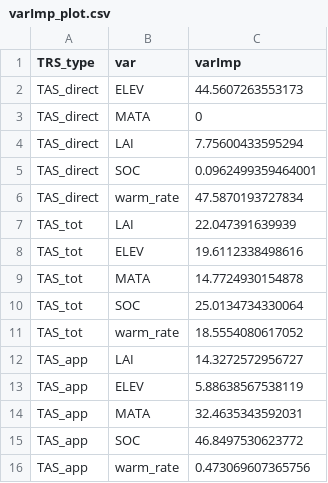
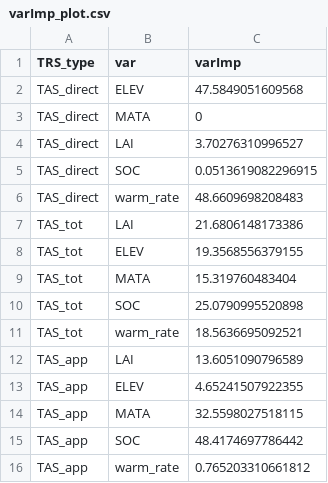
Before and after one commit to jnawang/thermal_acclimation_in_ecosystem_respiration, a CSV file: data/varImp_plot.csv, drawn as a sheet.

```diff
--- a/data/varImp_plot.csv
+++ b/data/varImp_plot.csv
@@ -1,16 +1,16 @@
 "TRS_type","var","varImp"
-"TAS_direct","ELEV",44.5607263553173
+"TAS_direct","ELEV",47.5849051609568
 "TAS_direct","MATA",0
-"TAS_direct","LAI",7.75600433595294
-"TAS_direct","SOC",0.0962499359464001
-"TAS_direct","warm_rate",47.5870193727834
-"TAS_tot","LAI",22.047391639939
-"TAS_tot","ELEV",19.6112338498616
-"TAS_tot","MATA",14.7724930154878
-"TAS_tot","SOC",25.0134734330064
-"TAS_tot","warm_rate",18.5554080617052
-"TAS_app","LAI",14.3272572956727
-"TAS_app","ELEV",5.88638567538119
-"TAS_app","MATA",32.4635343592031
-"TAS_app","SOC",46.8497530623772
-"TAS_app","warm_rate",0.473069607365756
+"TAS_direct","LAI",3.70276310996527
+"TAS_direct","SOC",0.0513619082296915
+"TAS_direct","warm_rate",48.6609698208483
+"TAS_tot","LAI",21.6806148173386
+"TAS_tot","ELEV",19.3568556379155
+"TAS_tot","MATA",15.319760483404
+"TAS_tot","SOC",25.0790995520898
+"TAS_tot","warm_rate",18.5636695092521
+"TAS_app","LAI",13.6051090796589
+"TAS_app","ELEV",4.65241507922355
+"TAS_app","MATA",32.5598027518115
+"TAS_app","SOC",48.4174697786442
+"TAS_app","warm_rate",0.765203310661812
```
Also changed, not shown: data/acclimation_data.csv, data/outcome_temp.csv, 13 other files.
